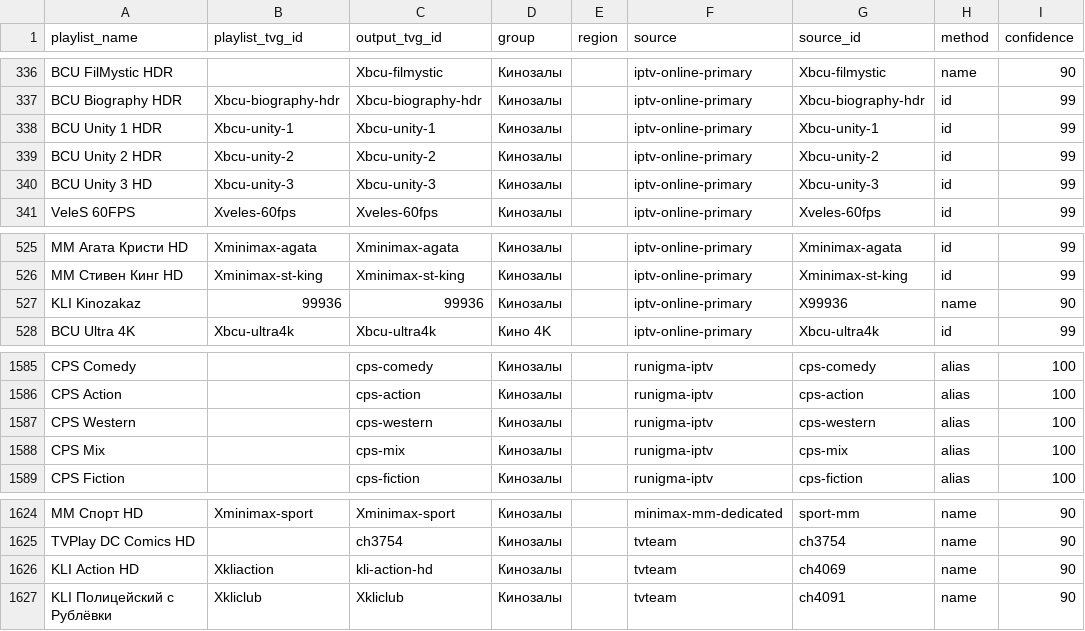
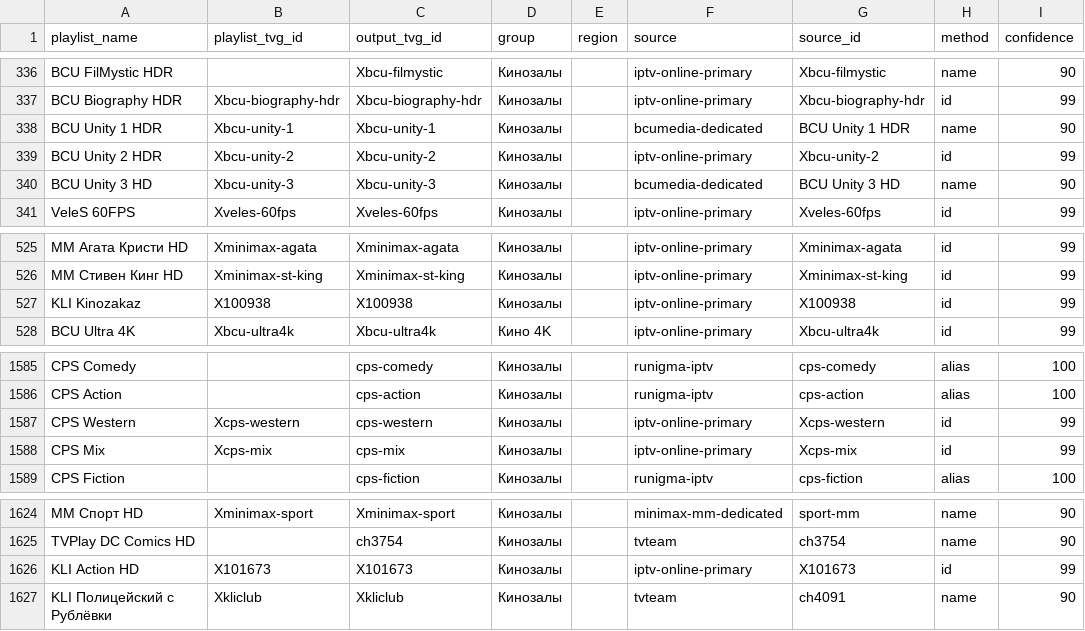
Before and after one commit to peter96son/iptv-epg-builder, a CSV file: data/epg-bindings.csv, drawn as a sheet; only a part is shown, gaps mark what is left out.

Commit message:
Rebind six movie channels to active provider feeds

```diff
--- a/data/epg-bindings.csv
+++ b/data/epg-bindings.csv
@@ -337,5 +337,5 @@ BCU FilMystic HDR,,Xbcu-filmystic,Кинозалы,,iptv-online-primary,Xbcu-fil
 BCU Biography HDR,Xbcu-biography-hdr,Xbcu-biography-hdr,Кинозалы,,iptv-online-primary,Xbcu-biography-hdr,id,99
-BCU Unity 1 HDR,Xbcu-unity-1,Xbcu-unity-1,Кинозалы,,iptv-online-primary,Xbcu-unity-1,id,99
+BCU Unity 1 HDR,Xbcu-unity-1,Xbcu-unity-1,Кинозалы,,bcumedia-dedicated,BCU Unity 1 HDR,name,90
 BCU Unity 2 HDR,Xbcu-unity-2,Xbcu-unity-2,Кинозалы,,iptv-online-primary,Xbcu-unity-2,id,99
-BCU Unity 3 HD,Xbcu-unity-3,Xbcu-unity-3,Кинозалы,,iptv-online-primary,Xbcu-unity-3,id,99
+BCU Unity 3 HD,Xbcu-unity-3,Xbcu-unity-3,Кинозалы,,bcumedia-dedicated,BCU Unity 3 HD,name,90
 VeleS 60FPS,Xveles-60fps,Xveles-60fps,Кинозалы,,iptv-online-primary,Xveles-60fps,id,99
@@ -526,3 +526,3 @@ MM Агата Кристи HD,Xminimax-agata,Xminimax-agata,Кинозалы,,ip
 MM Стивен Кинг HD,Xminimax-st-king,Xminimax-st-king,Кинозалы,,iptv-online-primary,Xminimax-st-king,id,99
-KLI Kinozakaz,99936,99936,Кинозалы,,iptv-online-primary,X99936,name,90
+KLI Kinozakaz,X100938,X100938,Кинозалы,,iptv-online-primary,X100938,id,99
 BCU Ultra 4K,Xbcu-ultra4k,Xbcu-ultra4k,Кино 4K,,iptv-online-primary,Xbcu-ultra4k,id,99
@@ -1586,4 +1586,4 @@ CPS Comedy,,cps-comedy,Кинозалы,,runigma-iptv,cps-comedy,alias,100
 CPS Action,,cps-action,Кинозалы,,runigma-iptv,cps-action,alias,100
-CPS Western,,cps-western,Кинозалы,,runigma-iptv,cps-western,alias,100
-CPS Mix,,cps-mix,Кинозалы,,runigma-iptv,cps-mix,alias,100
+CPS Western,Xcps-western,cps-western,Кинозалы,,iptv-online-primary,Xcps-western,id,99
+CPS Mix,Xcps-mix,cps-mix,Кинозалы,,iptv-online-primary,Xcps-mix,id,99
 CPS Fiction,,cps-fiction,Кинозалы,,runigma-iptv,cps-fiction,alias,100
@@ -1625,3 +1625,3 @@ MM Спорт HD,Xminimax-sport,Xminimax-sport,Кинозалы,,minimax-mm-dedi
 TVPlay DC Comics HD,,ch3754,Кинозалы,,tvteam,ch3754,name,90
-KLI Action HD,Xkliaction,kli-action-hd,Кинозалы,,tvteam,ch4069,name,90
+KLI Action HD,X101673,X101673,Кинозалы,,iptv-online-primary,X101673,id,99
 KLI Полицейский с Рублёвки,Xkliclub,Xkliclub,Кинозалы,,tvteam,ch4091,name,90
```
